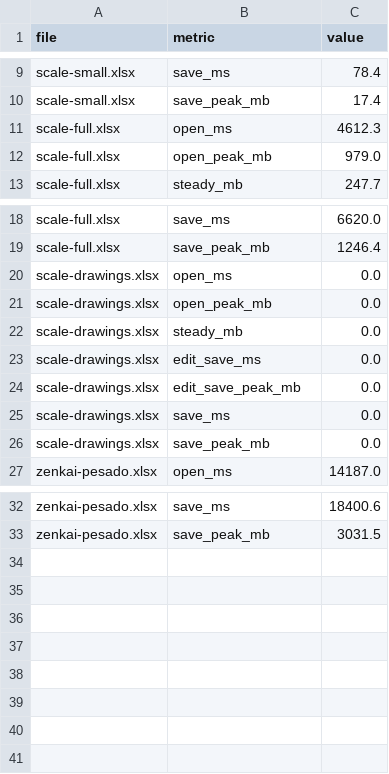
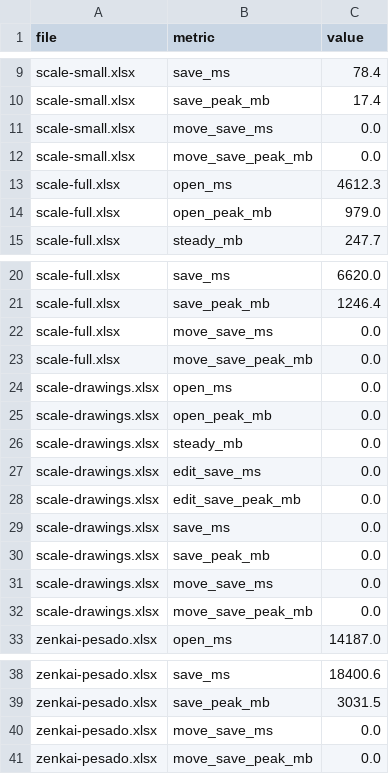
Before and after one commit to EmilioGiordano/Zenkai, a CSV file: bench/scale_baseline.csv, drawn as a sheet; only a part is shown, gaps mark what is left out.

Commit message:
Measure a row move and save in the scale suite

```diff
--- a/bench/scale_baseline.csv
+++ b/bench/scale_baseline.csv
@@ -10,2 +10,4 @@ scale-small.xlsx,save_ms,78.4
 scale-small.xlsx,save_peak_mb,17.4
+scale-small.xlsx,move_save_ms,0.0
+scale-small.xlsx,move_save_peak_mb,0.0
 scale-full.xlsx,open_ms,4612.3
@@ -19,2 +21,4 @@ scale-full.xlsx,save_ms,6620.0
 scale-full.xlsx,save_peak_mb,1246.4
+scale-full.xlsx,move_save_ms,0.0
+scale-full.xlsx,move_save_peak_mb,0.0
 scale-drawings.xlsx,open_ms,0.0
@@ -26,2 +30,4 @@ scale-drawings.xlsx,save_ms,0.0
 scale-drawings.xlsx,save_peak_mb,0.0
+scale-drawings.xlsx,move_save_ms,0.0
+scale-drawings.xlsx,move_save_peak_mb,0.0
 zenkai-pesado.xlsx,open_ms,14187.0
@@ -33 +39,3 @@ zenkai-pesado.xlsx,save_ms,18400.6
 zenkai-pesado.xlsx,save_peak_mb,3031.5
+zenkai-pesado.xlsx,move_save_ms,0.0
+zenkai-pesado.xlsx,move_save_peak_mb,0.0
```
Also changed, not shown: 2 other files.
